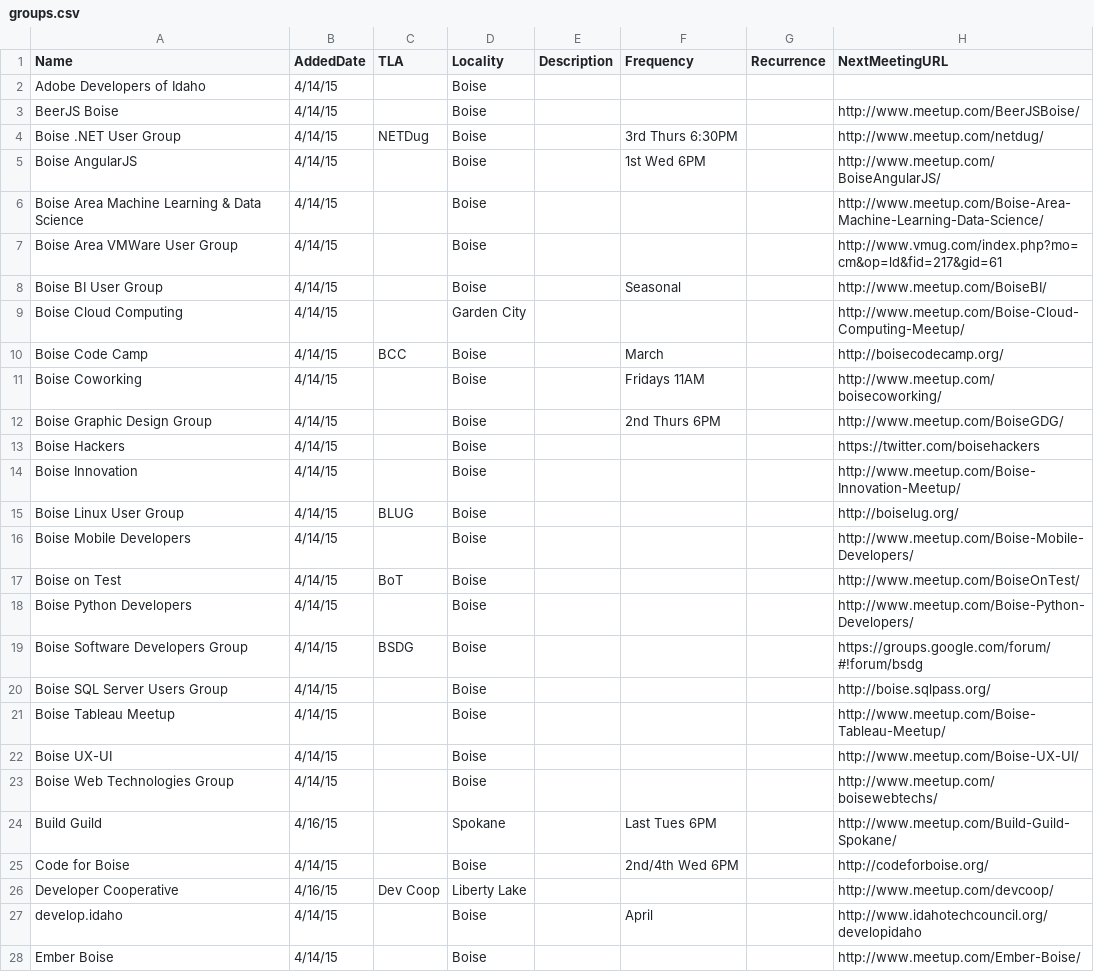
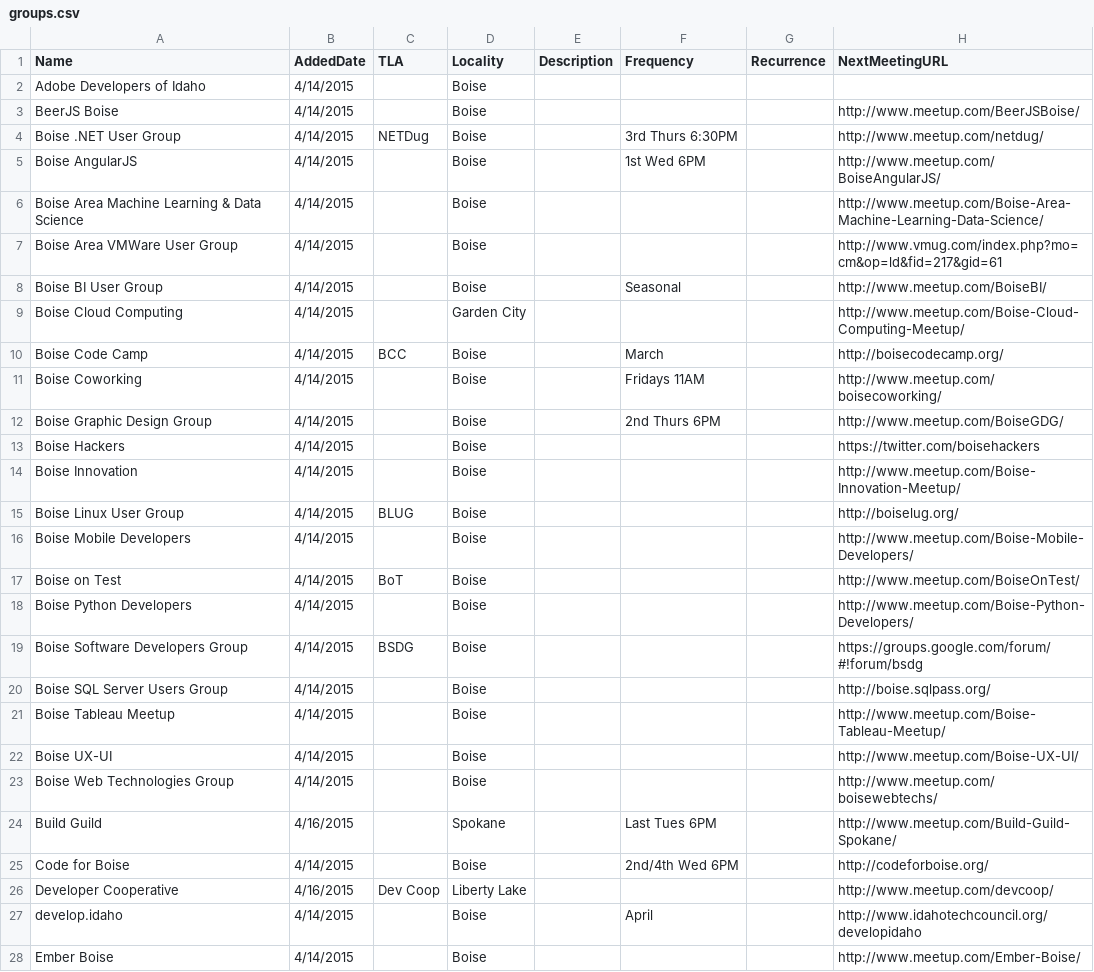
Before and after one commit to rationalagents/gemstateio-groups, a CSV file: groups.csv, drawn as a sheet; only a part is shown; the diff covers the shown part only.

Commit message:
Return to \n line-endings and restore 4-year dates

```diff
--- a/groups.csv
+++ b/groups.csv
@@ -1,28 +1,28 @@
 Name,AddedDate,TLA,Locality,Description,Frequency,Recurrence,NextMeetingURL
-Adobe Developers of Idaho,4/14/15,,Boise,,,,
-BeerJS Boise,4/14/15,,Boise,,,,http://www.meetup.com/BeerJSBoise/
-Boise .NET User Group,4/14/15,NETDug,Boise,,3rd Thurs 6:30PM,,http://www.meetup.com/netdug/
-Boise AngularJS,4/14/15,,Boise,,1st Wed 6PM,,http://www.meetup.com/BoiseAngularJS/
-Boise Area Machine Learning & Data Science,4/14/15,,Boise,,,,http://www.meetup.com/Boise-Area-Machine-Learning-Data-Science/
-Boise Area VMWare User Group,4/14/15,,Boise,,,,http://www.vmug.com/index.php?mo=cm&op=ld&fid=217&gid=61
-Boise BI User Group,4/14/15,,Boise,,Seasonal,,http://www.meetup.com/BoiseBI/
-Boise Cloud Computing,4/14/15,,Garden City,,,,http://www.meetup.com/Boise-Cloud-Computing-Meetup/
-Boise Code Camp,4/14/15,BCC,Boise,,March,,http://boisecodecamp.org/
-Boise Coworking,4/14/15,,Boise,,Fridays 11AM,,http://www.meetup.com/boisecoworking/
-Boise Graphic Design Group,4/14/15,,Boise,,2nd Thurs 6PM,,http://www.meetup.com/BoiseGDG/
-Boise Hackers,4/14/15,,Boise,,,,https://twitter.com/boisehackers
-Boise Innovation,4/14/15,,Boise,,,,http://www.meetup.com/Boise-Innovation-Meetup/
-Boise Linux User Group,4/14/15,BLUG,Boise,,,,http://boiselug.org/
-Boise Mobile Developers,4/14/15,,Boise,,,,http://www.meetup.com/Boise-Mobile-Developers/
-Boise on Test,4/14/15,BoT,Boise,,,,http://www.meetup.com/BoiseOnTest/
-Boise Python Developers,4/14/15,,Boise,,,,http://www.meetup.com/Boise-Python-Developers/
-Boise Software Developers Group,4/14/15,BSDG,Boise,,,,https://groups.google.com/forum/#!forum/bsdg
-Boise SQL Server Users Group,4/14/15,,Boise,,,,http://boise.sqlpass.org/
-Boise Tableau Meetup,4/14/15,,Boise,,,,http://www.meetup.com/Boise-Tableau-Meetup/
-Boise UX-UI,4/14/15,,Boise,,,,http://www.meetup.com/Boise-UX-UI/
-Boise Web Technologies Group,4/14/15,,Boise,,,,http://www.meetup.com/boisewebtechs/
-Build Guild,4/16/15,,Spokane,,Last Tues 6PM,,http://www.meetup.com/Build-Guild-Spokane/
-Code for Boise,4/14/15,,Boise,,2nd/4th Wed 6PM,,http://codeforboise.org/
-Developer Cooperative,4/16/15,Dev Coop,Liberty Lake,,,,http://www.meetup.com/devcoop/
-develop.idaho,4/14/15,,Boise,,April,,http://www.idahotechcouncil.org/developidaho
-Ember Boise,4/14/15,,Boise,,,,http://www.meetup.com/Ember-Boise/
+Adobe Developers of Idaho,4/14/2015,,Boise,,,,
+BeerJS Boise,4/14/2015,,Boise,,,,http://www.meetup.com/BeerJSBoise/
+Boise .NET User Group,4/14/2015,NETDug,Boise,,3rd Thurs 6:30PM,,http://www.meetup.com/netdug/
+Boise AngularJS,4/14/2015,,Boise,,1st Wed 6PM,,http://www.meetup.com/BoiseAngularJS/
+Boise Area Machine Learning & Data Science,4/14/2015,,Boise,,,,http://www.meetup.com/Boise-Area-Machine-Learning-Data-Science/
+Boise Area VMWare User Group,4/14/2015,,Boise,,,,http://www.vmug.com/index.php?mo=cm&op=ld&fid=217&gid=61
+Boise BI User Group,4/14/2015,,Boise,,Seasonal,,http://www.meetup.com/BoiseBI/
+Boise Cloud Computing,4/14/2015,,Garden City,,,,http://www.meetup.com/Boise-Cloud-Computing-Meetup/
+Boise Code Camp,4/14/2015,BCC,Boise,,March,,http://boisecodecamp.org/
+Boise Coworking,4/14/2015,,Boise,,Fridays 11AM,,http://www.meetup.com/boisecoworking/
+Boise Graphic Design Group,4/14/2015,,Boise,,2nd Thurs 6PM,,http://www.meetup.com/BoiseGDG/
+Boise Hackers,4/14/2015,,Boise,,,,https://twitter.com/boisehackers
+Boise Innovation,4/14/2015,,Boise,,,,http://www.meetup.com/Boise-Innovation-Meetup/
+Boise Linux User Group,4/14/2015,BLUG,Boise,,,,http://boiselug.org/
+Boise Mobile Developers,4/14/2015,,Boise,,,,http://www.meetup.com/Boise-Mobile-Developers/
+Boise on Test,4/14/2015,BoT,Boise,,,,http://www.meetup.com/BoiseOnTest/
+Boise Python Developers,4/14/2015,,Boise,,,,http://www.meetup.com/Boise-Python-Developers/
+Boise Software Developers Group,4/14/2015,BSDG,Boise,,,,https://groups.google.com/forum/#!forum/bsdg
+Boise SQL Server Users Group,4/14/2015,,Boise,,,,http://boise.sqlpass.org/
+Boise Tableau Meetup,4/14/2015,,Boise,,,,http://www.meetup.com/Boise-Tableau-Meetup/
+Boise UX-UI,4/14/2015,,Boise,,,,http://www.meetup.com/Boise-UX-UI/
+Boise Web Technologies Group,4/14/2015,,Boise,,,,http://www.meetup.com/boisewebtechs/
+Build Guild,4/16/2015,,Spokane,,Last Tues 6PM,,http://www.meetup.com/Build-Guild-Spokane/
+Code for Boise,4/14/2015,,Boise,,2nd/4th Wed 6PM,,http://codeforboise.org/
+Developer Cooperative,4/16/2015,Dev Coop,Liberty Lake,,,,http://www.meetup.com/devcoop/
+develop.idaho,4/14/2015,,Boise,,April,,http://www.idahotechcouncil.org/developidaho
+Ember Boise,4/14/2015,,Boise,,,,http://www.meetup.com/Ember-Boise/
```
Also changed, not shown: 31 edited cells elsewhere in this file.
